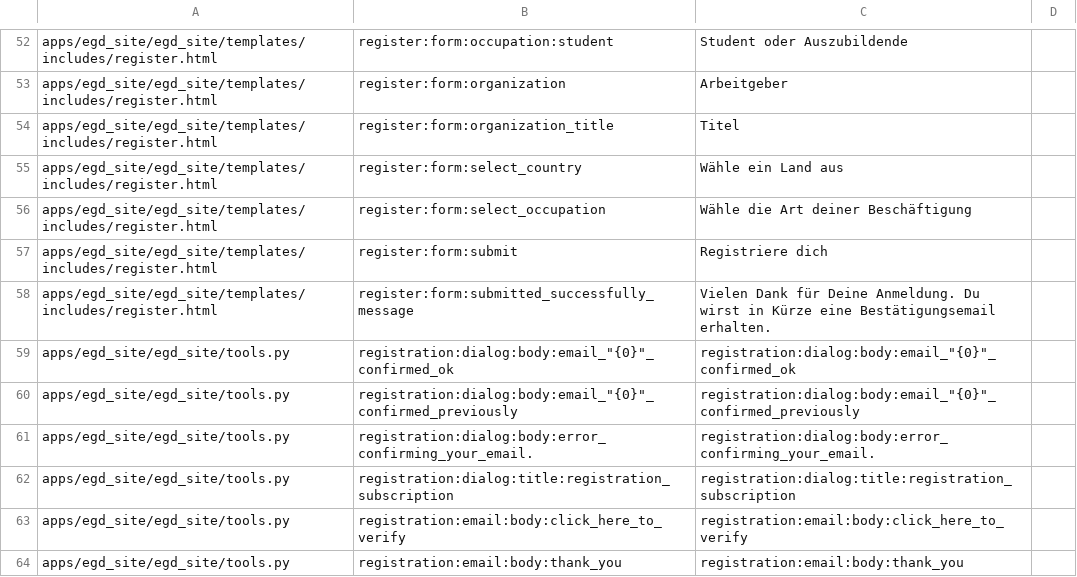
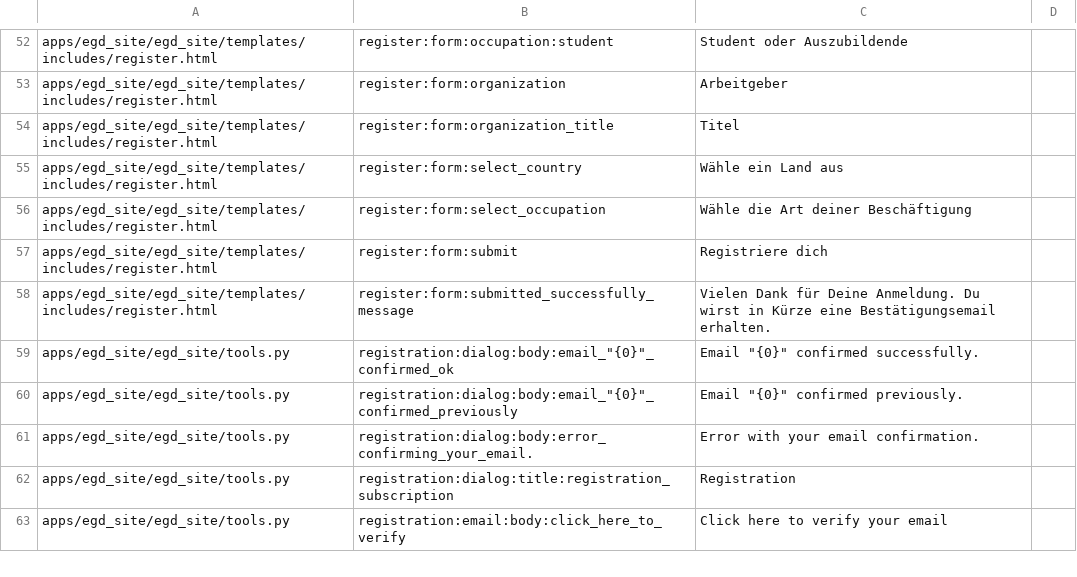
Before and after one commit to Twiek/egd_site, a CSV file: egd_site/translations/de.csv, drawn as a sheet; only a part is shown, gaps mark what is left out; the diff covers the shown part only.

```diff
--- a/egd_site/translations/de.csv
+++ b/egd_site/translations/de.csv
@@ -58,7 +58,6 @@ apps/egd_site/egd_site/templates/includes/register.html,register:form:submit,Reg
 apps/egd_site/egd_site/templates/includes/register.html,register:form:submitted_successfully_message,Vielen Dank für Deine Anmeldung. Du wirst in Kürze eine Bestätigungsemail erhalten.
-apps/egd_site/egd_site/tools.py,"registration:dialog:body:email_""{0}""_confirmed_ok","registration:dialog:body:email_""{0}""_confirmed_ok"
-apps/egd_site/egd_site/tools.py,"registration:dialog:body:email_""{0}""_confirmed_previously","registration:dialog:body:email_""{0}""_confirmed_previously"
-apps/egd_site/egd_site/tools.py,registration:dialog:body:error_confirming_your_email.,registration:dialog:body:error_confirming_your_email.
-apps/egd_site/egd_site/tools.py,registration:dialog:title:registration_subscription,registration:dialog:title:registration_subscription
-apps/egd_site/egd_site/tools.py,registration:email:body:click_here_to_verify,registration:email:body:click_here_to_verify
-apps/egd_site/egd_site/tools.py,registration:email:body:thank_you,registration:email:body:thank_you
+apps/egd_site/egd_site/tools.py,"registration:dialog:body:email_""{0}""_confirmed_ok","Email ""{0}"" confirmed successfully."
+apps/egd_site/egd_site/tools.py,"registration:dialog:body:email_""{0}""_confirmed_previously","Email ""{0}"" confirmed previously."
+apps/egd_site/egd_site/tools.py,registration:dialog:body:error_confirming_your_email.,Error with your email confirmation.
+apps/egd_site/egd_site/tools.py,registration:dialog:title:registration_subscription,Registration
+apps/egd_site/egd_site/tools.py,registration:email:body:click_here_to_verify,Click here to verify your email
```
Also changed, not shown: 6 added rows, 2 removed rows, 1 moved row and 9 edited cells elsewhere in this file, egd_site/translations/en.csv, egd_site/translations/es.csv.
